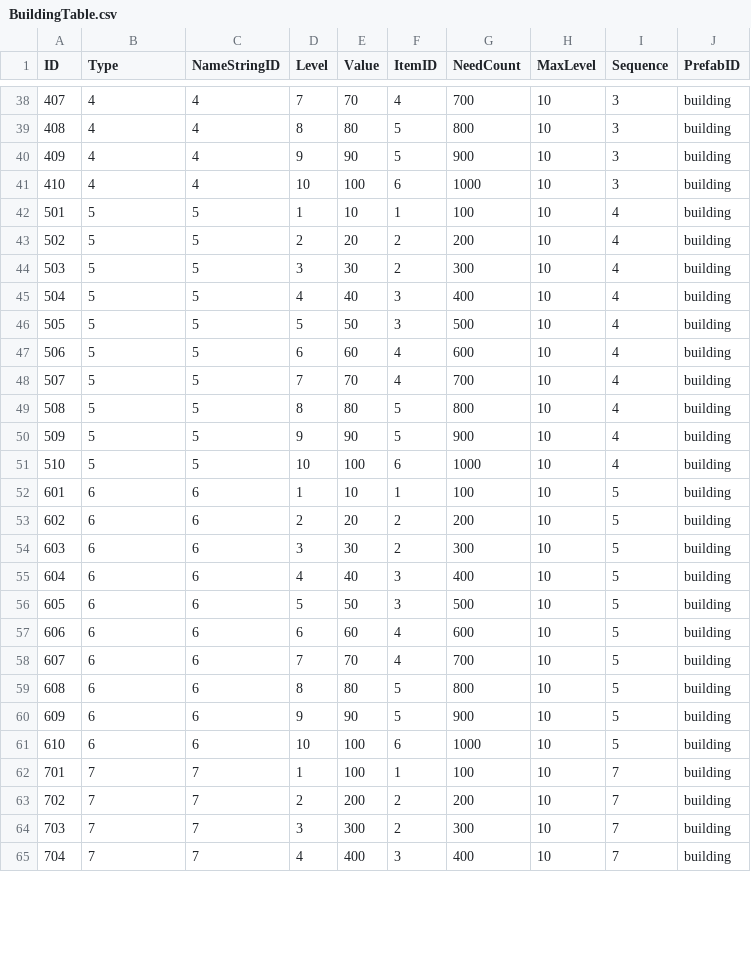
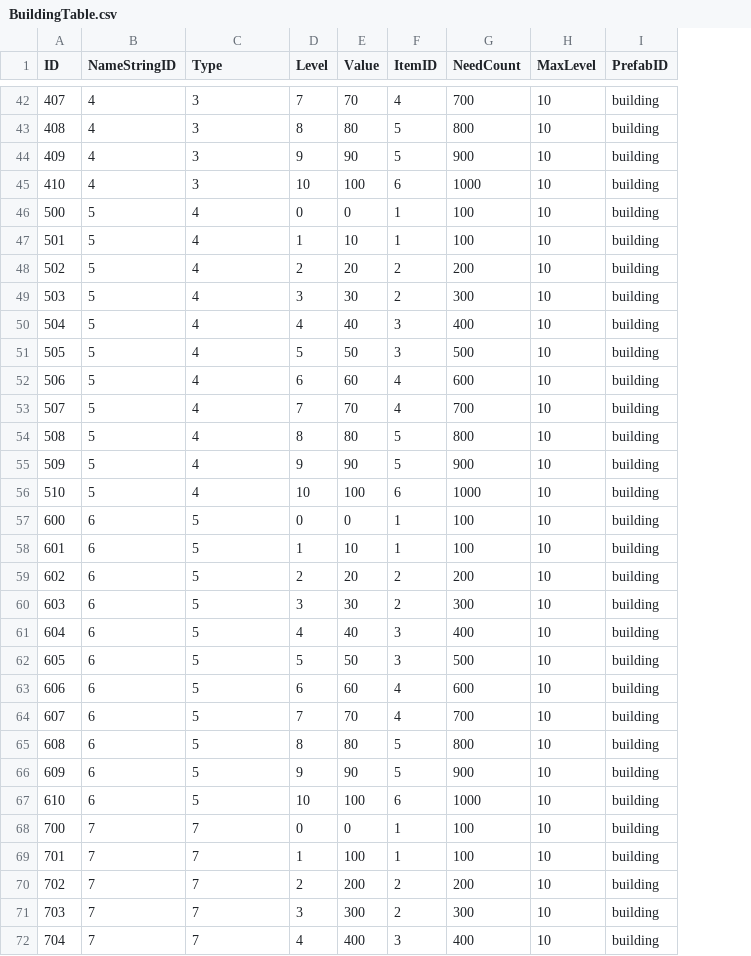
Before and after one commit to jikwang-park/SpaceMiner, a CSV file: Unity/Assets/Addressables/DataTables/BuildingTable.csv, drawn as a sheet; only a part is shown, gaps mark what is left out; removed rows and columns are numbered as before the commit, all else as after; the diff covers the shown part only; the diff names each change by its address in the sheet, - before the commit and + after, or states it on an @@ line.

```diff
--- a/Unity/Assets/Addressables/DataTables/BuildingTable.csv
+++ b/Unity/Assets/Addressables/DataTables/BuildingTable.csv
-column I (Sequence), rows 38-65: 3 | 3 | 3 | 3 | 4 | 4 | 4 | 4 | 4 | 4 | 4 | 4 | 4 | 4 | 5 | 5 | 5 | 5 | 5 | 5 | 5 | 5 | 5 | 5 | 7 | 7 | 7 | 7
-B1: Type
+B1: NameStringID
-C1: NameStringID
+C1: Type
-C42:C45 (Type): 4
+C42:C45 (Type): 3
+row 46: 500 | 5 | 4 | 0 | 0 | 1 | 100 | 10 | building
-C47:C56 (Type): 5
+C47:C56 (Type): 4
+row 57: 600 | 6 | 5 | 0 | 0 | 1 | 100 | 10 | building
-C58:C67 (Type): 6
+C58:C67 (Type): 5
+row 68: 700 | 7 | 7 | 0 | 0 | 1 | 100 | 10 | building
```
Also changed, not shown: 5 added rows and 46 edited cells elsewhere in this file, 1 other file.
